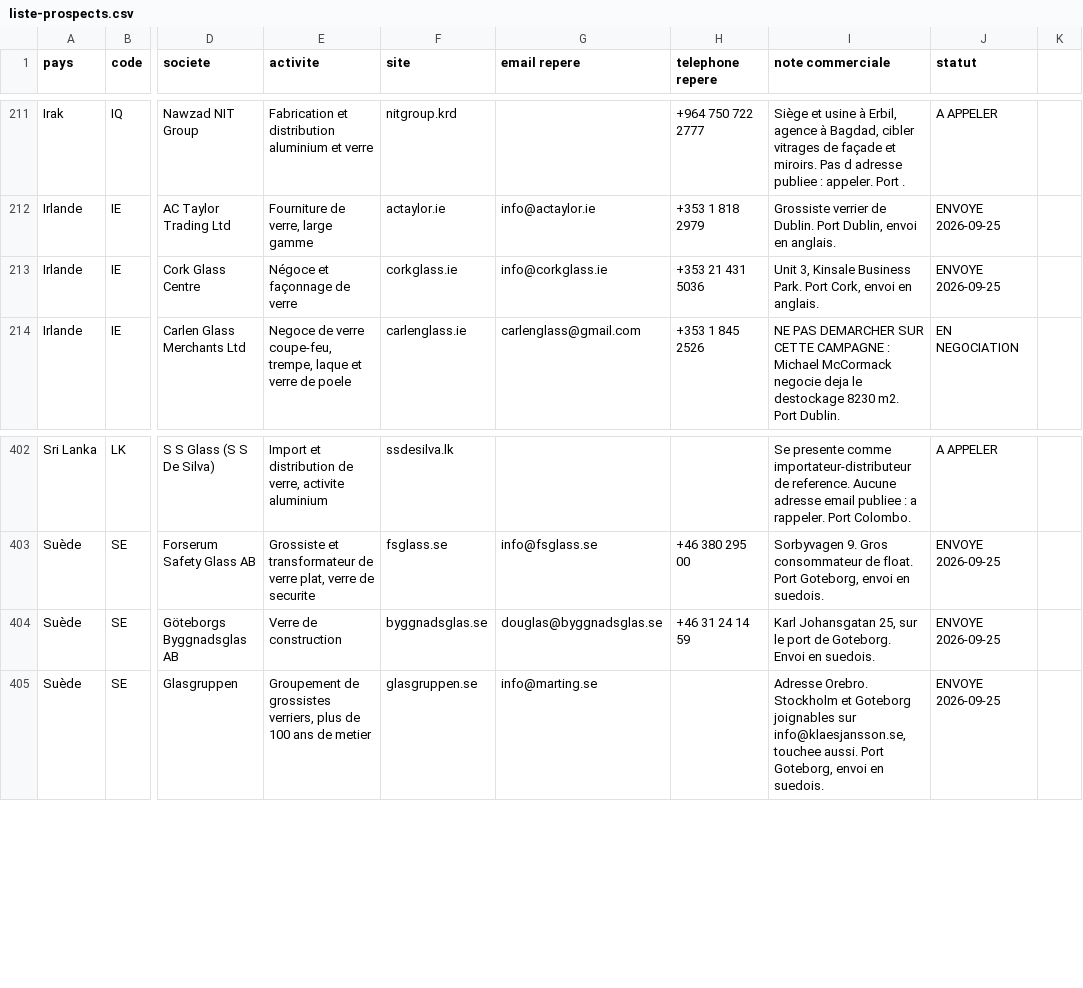
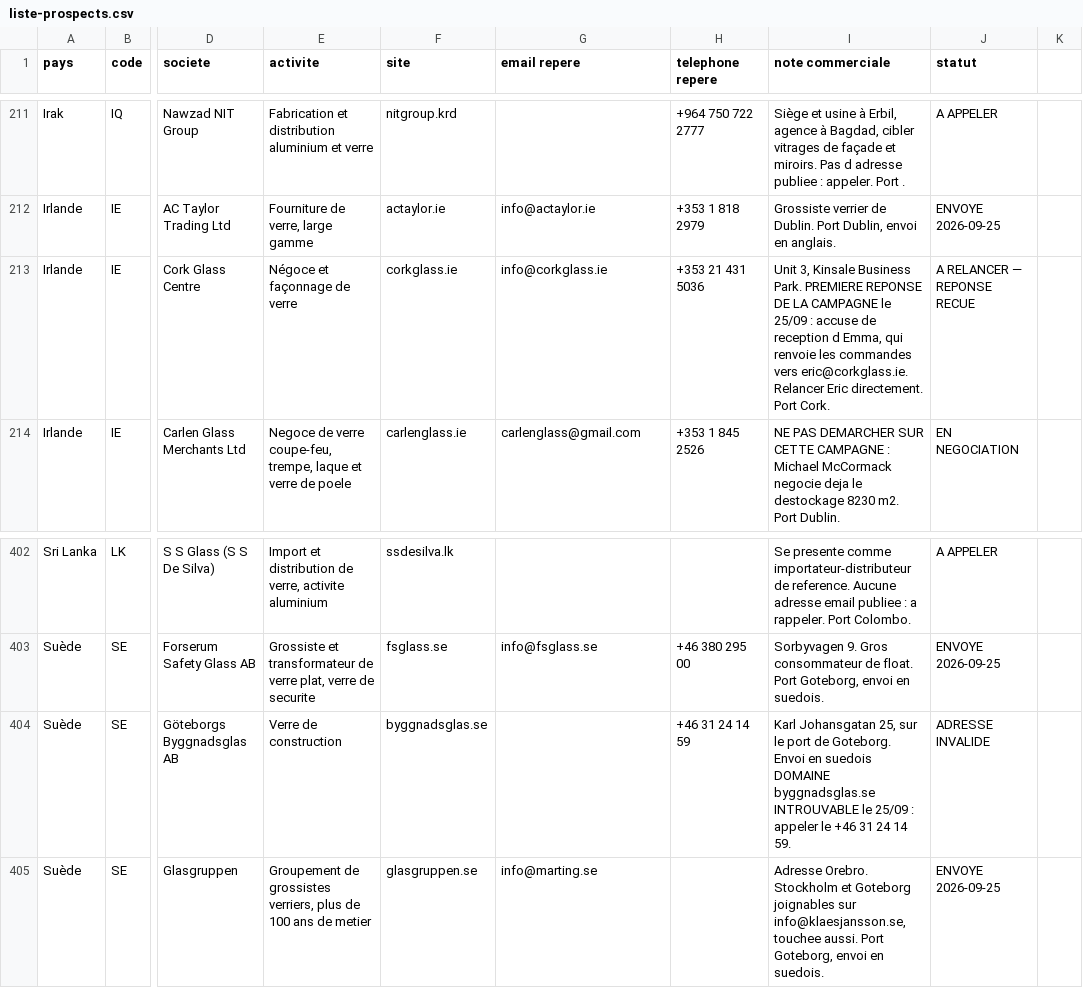
Before and after one commit to dgjmfrbv4k-lab/NOXEM-GROUP, a CSV file: campagne-conteneur-20-open-top/prospection/liste-prospects.csv, drawn as a sheet; only a part is shown, gaps mark what is left out; the diff names each change by its address in the sheet, - before the commit and + after, or states it on an @@ line.

```diff
--- a/campagne-conteneur-20-open-top/prospection/liste-prospects.csv
+++ b/campagne-conteneur-20-open-top/prospection/liste-prospects.csv
-I213 (note commerciale): …Business Park. Port Cork, envoi en anglais.
+I213 (note commerciale): …Business Park. PREMIERE REPONSE DE LA CAMPAGNE le 25/09 : accuse de reception d Emma, qui renvoie les commandes vers eric@corkglass.ie. Relancer Eric directement. Port Cork.
-J213 (statut): ENVOYE 2026-09-25
+J213 (statut): A RELANCER — REPONSE RECUE
-G404 (email repere): douglas@byggnadsglas.se
+G404 (email repere): (empty)
-I404 (note commerciale): …Envoi en suedois.
+I404 (note commerciale): …Envoi en suedois DOMAINE byggnadsglas.se INTROUVABLE le 25/09 : appeler le +46 31 24 14 59.
-J404 (statut): ENVOYE 2026-09-25
+J404 (statut): ADRESSE INVALIDE
```
